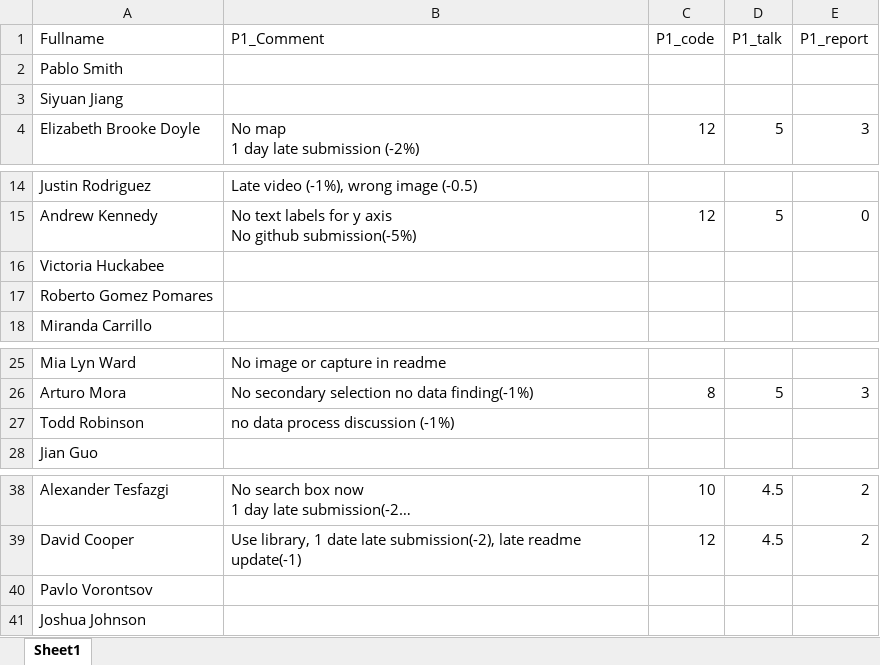
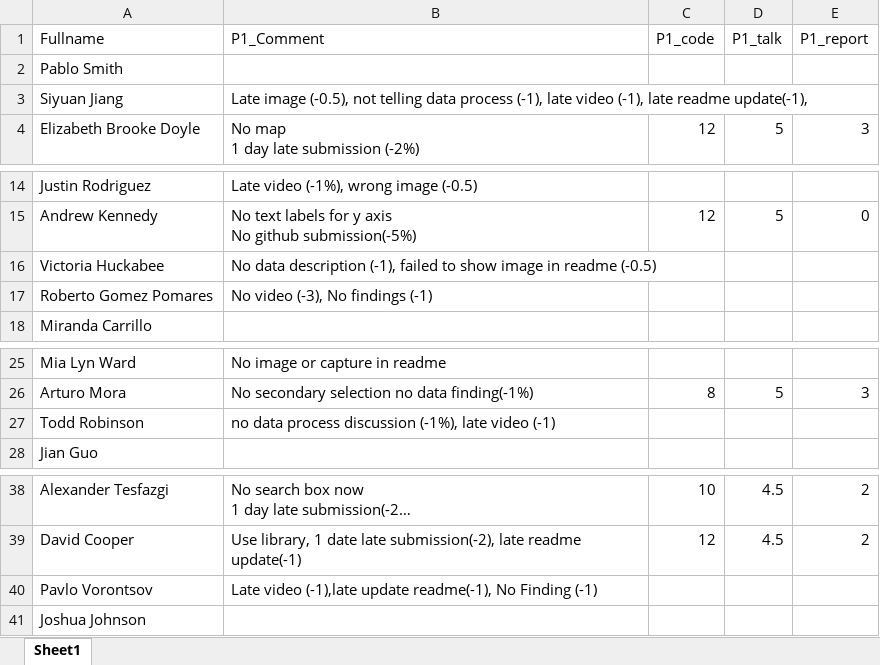
Before and after one commit to iDataVisualizationLab/CS5331_Spring2019, an Excel workbook: testJS/data/P1_comment.xlsx, sheet Sheet1, drawn as a sheet; only a part is shown, gaps mark what is left out; long unchanged cells end in …; values as stored, in another font and other column widths than the file's, no borders; the diff names each change by its address in the sheet, - before the commit and + after, or states it on an @@ line.

```diff
--- a/testJS/data/P1_comment.xlsx (sheet Sheet1)
+++ b/testJS/data/P1_comment.xlsx (sheet Sheet1)
-B3 (P1_Comment): (empty)
+B3 (P1_Comment): Late image (-0.5), not telling data process (-1), late video (-1), late readme update(-1),
-B16 (P1_Comment): (empty)
+B16 (P1_Comment): No data description (-1), failed to show image in readme (-0.5)
-B17 (P1_Comment): (empty)
+B17 (P1_Comment): No video (-3), No findings (-1)
-B27 (P1_Comment): no data process discussion (-1%)
+B27 (P1_Comment): no data process discussion (-1%), late video (-1)
-B40 (P1_Comment): (empty)
+B40 (P1_Comment): Late video (-1),late update readme(-1), No Finding (-1)
```
Also changed, not shown: 3 other files.
